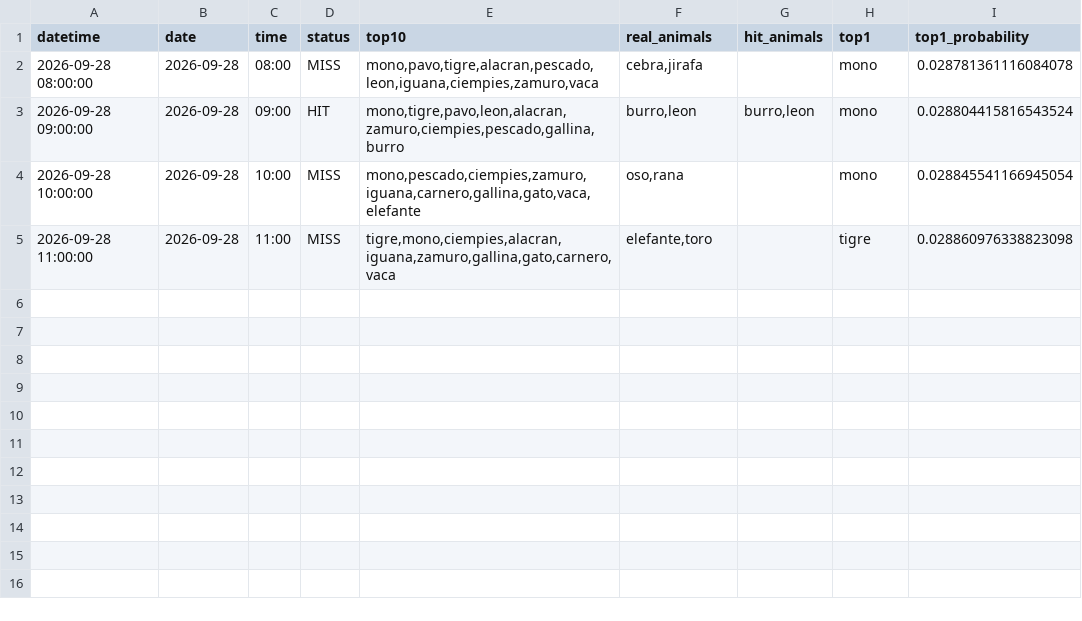
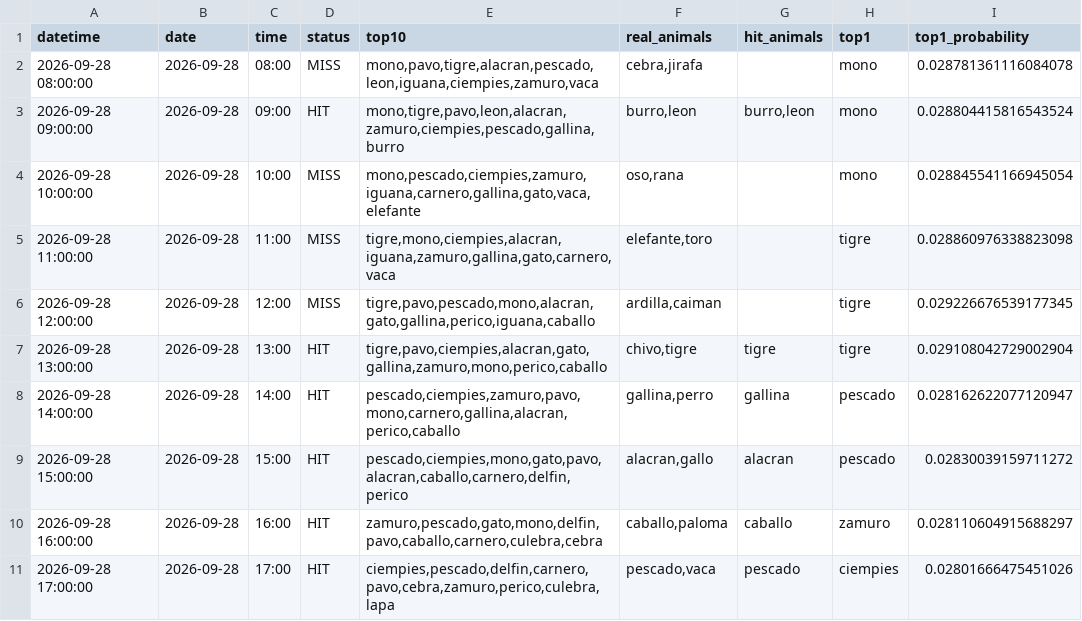
Before and after one commit to Juan571/testingprob, a CSV file: v7_output/turnos_hoy.csv, drawn as a sheet; the diff names each change by its address in the sheet, - before the commit and + after, or states it on an @@ line.

```diff
--- a/v7_output/turnos_hoy.csv
+++ b/v7_output/turnos_hoy.csv
+row 6: 2026-09-28 12:00:00 | 2026-09-28 | 12:00 | MISS | tigre,pavo,pescado,mono,alacran,gato,gallina,perico,iguana,caballo | ardilla,caiman |  | tigre | 0.029226676539177345
+row 7: 2026-09-28 13:00:00 | 2026-09-28 | 13:00 | HIT | tigre,pavo,ciempies,alacran,gato,gallina,zamuro,mono,perico,caballo | chivo,tigre | tigre | tigre | 0.029108042729002904
+row 8: 2026-09-28 14:00:00 | 2026-09-28 | 14:00 | HIT | pescado,ciempies,zamuro,pavo,mono,carnero,gallina,alacran,perico,caballo | gallina,perro | gallina | pescado | 0.028162622077120947
+row 9: 2026-09-28 15:00:00 | 2026-09-28 | 15:00 | HIT | pescado,ciempies,mono,gato,pavo,alacran,caballo,carnero,delfin,perico | alacran,gallo | alacran | pescado | 0.02830039159711272
+row 10: 2026-09-28 16:00:00 | 2026-09-28 | 16:00 | HIT | zamuro,pescado,gato,mono,delfin,pavo,caballo,carnero,culebra,cebra | caballo,paloma | caballo | zamuro | 0.028110604915688297
+row 11: 2026-09-28 17:00:00 | 2026-09-28 | 17:00 | HIT | ciempies,pescado,delfin,carnero,pavo,cebra,zamuro,perico,culebra,lapa | pescado,vaca | pescado | ciempies | 0.02801666475451026
```
Also changed, not shown: v7_output/backtest.csv, v7_output/patrones.csv, 4 other files.
